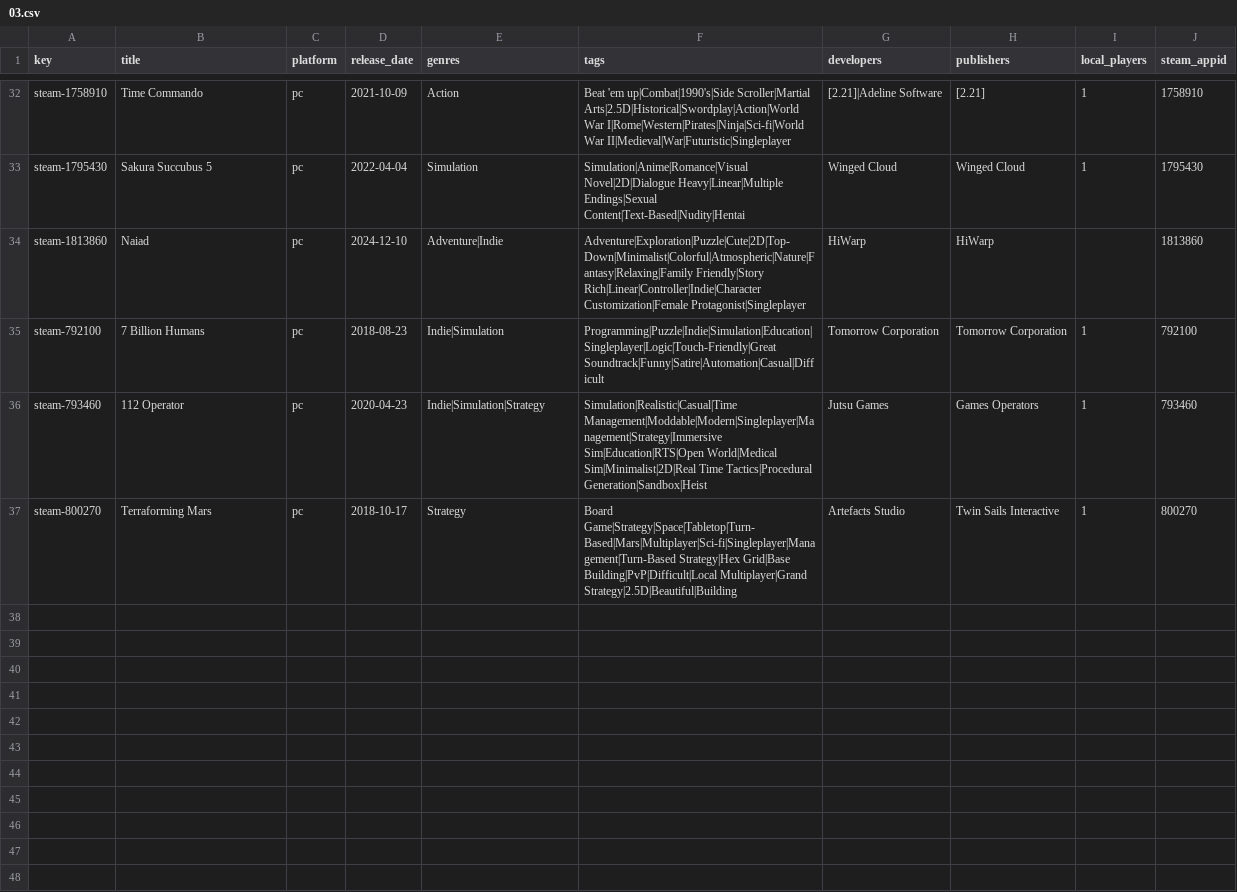
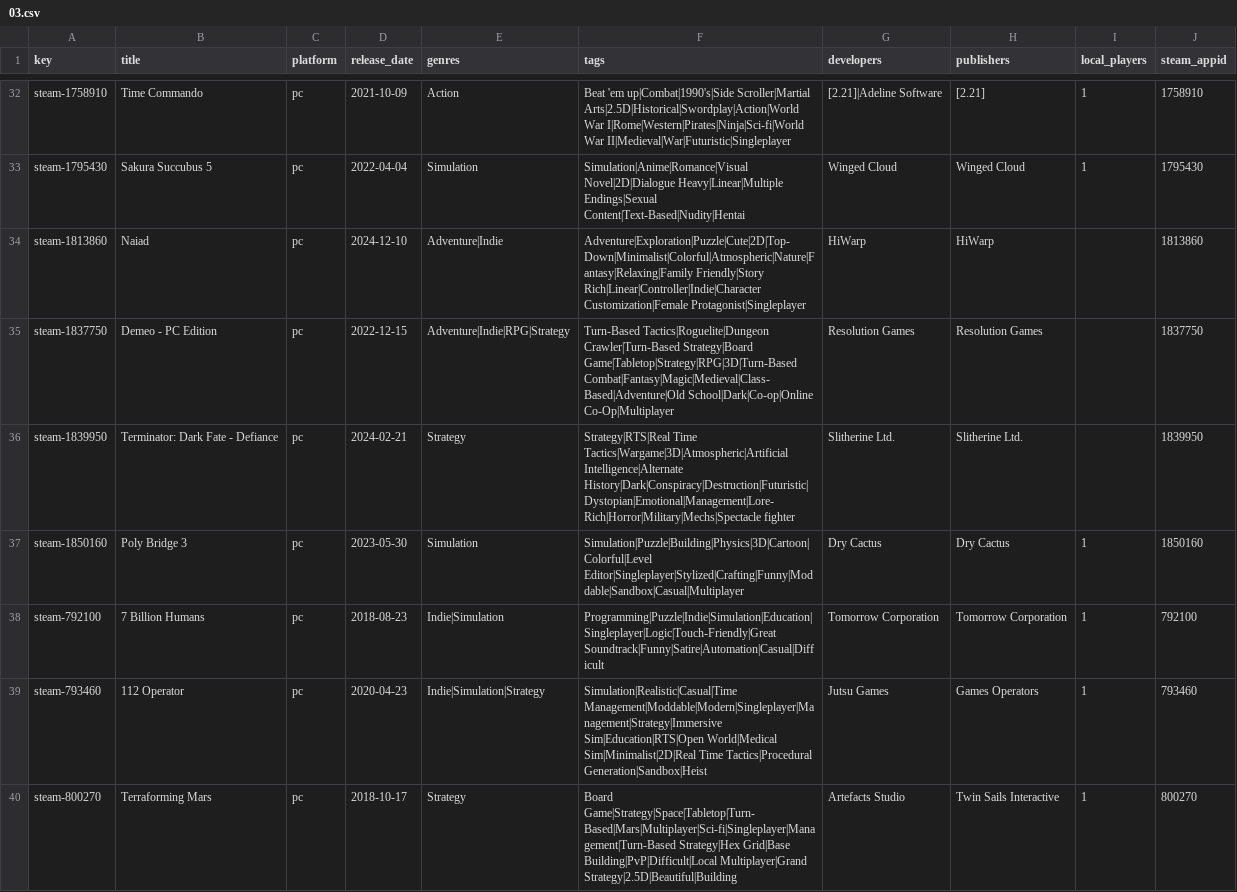
Before and after one commit to jeremybris/PlayOut-metadata, a CSV file: data/steam/03.csv, drawn as a sheet; only a part is shown, gaps mark what is left out.

```diff
--- a/data/steam/03.csv
+++ b/data/steam/03.csv
@@ -34,2 +34,5 @@ steam-1795430,Sakura Succubus 5,pc,2022-04-04,Simulation,Simulation|Anime|Romanc
 steam-1813860,Naiad,pc,2024-12-10,Adventure|Indie,Adventure|Exploration|Puzzle|Cute|2D|Top-Down|Minimalist|Colorful|Atmospheric|Nature|Fantasy|Relaxing|Family Friendly|Story Rich|Linear|Controller|Indie|Character Customization|Female Protagonist|Singleplayer,HiWarp,HiWarp,,1813860
+steam-1837750,Demeo - PC Edition,pc,2022-12-15,Adventure|Indie|RPG|Strategy,Turn-Based Tactics|Roguelite|Dungeon Crawler|Turn-Based Strategy|Board Game|Tabletop|Strategy|RPG|3D|Turn-Based Combat|Fantasy|Magic|Medieval|Class-Based|Adventure|Old School|Dark|Co-op|Online Co-Op|Multiplayer,Resolution Games,Resolution Games,,1837750
+steam-1839950,Terminator: Dark Fate - Defiance,pc,2024-02-21,Strategy,Strategy|RTS|Real Time Tactics|Wargame|3D|Atmospheric|Artificial Intelligence|Alternate History|Dark|Conspiracy|Destruction|Futuristic|Dystopian|Emotional|Management|Lore-Rich|Horror|Military|Mechs|Spectacle fighter,Slitherine Ltd.,Slitherine Ltd.,,1839950
+steam-1850160,Poly Bridge 3,pc,2023-05-30,Simulation,Simulation|Puzzle|Building|Physics|3D|Cartoon|Colorful|Level Editor|Singleplayer|Stylized|Crafting|Funny|Moddable|Sandbox|Casual|Multiplayer,Dry Cactus,Dry Cactus,1,1850160
 steam-792100,7 Billion Humans,pc,2018-08-23,Indie|Simulation,Programming|Puzzle|Indie|Simulation|Education|Singleplayer|Logic|Touch-Friendly|Great Soundtrack|Funny|Satire|Automation|Casual|Difficult,Tomorrow Corporation,Tomorrow Corporation,1,792100
```
